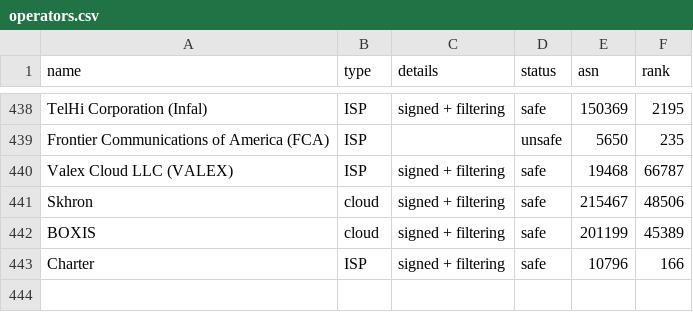
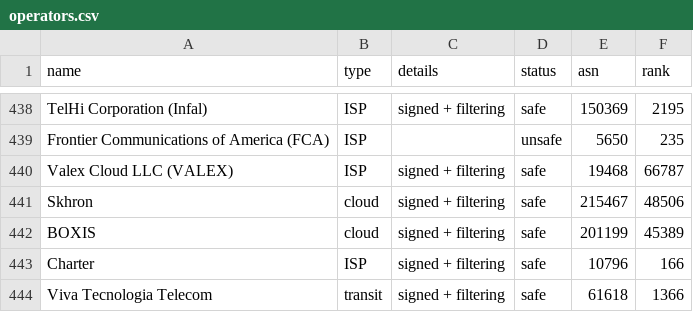
Before and after one commit to cloudflare/isbgpsafeyet.com, a CSV file: data/operators.csv, drawn as a sheet; only a part is shown, gaps mark what is left out.

Commit message:
operators.csv

```diff
--- a/data/operators.csv
+++ b/data/operators.csv
@@ -443 +443,2 @@ BOXIS,cloud,signed + filtering,safe,201199,45389
 Charter,ISP,signed + filtering,safe,10796,166
+Viva Tecnologia Telecom,transit,signed + filtering,safe,61618,1366
```
